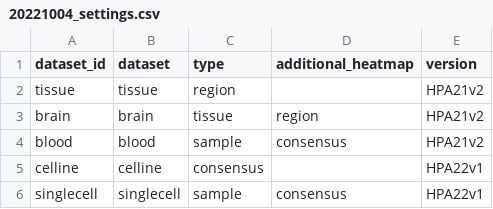
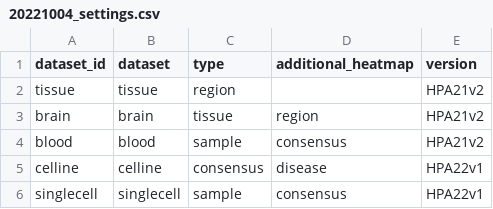
Before and after one commit to maxkarlsson/HPA-gene-clustering, a CSV file: run_settings/20221004_settings.csv, drawn as a sheet.

```diff
--- a/run_settings/20221004_settings.csv
+++ b/run_settings/20221004_settings.csv
@@ -4,3 +4,3 @@ brain,brain,tissue,region,HPA21v2
 blood,blood,sample,consensus,HPA21v2
-celline,celline,consensus,,HPA22v1
+celline,celline,consensus,disease,HPA22v1
 singlecell,singlecell,sample,consensus,HPA22v1
```
Also changed, not shown: run_settings/20221020 all_datasets.csv, 6 other files.
